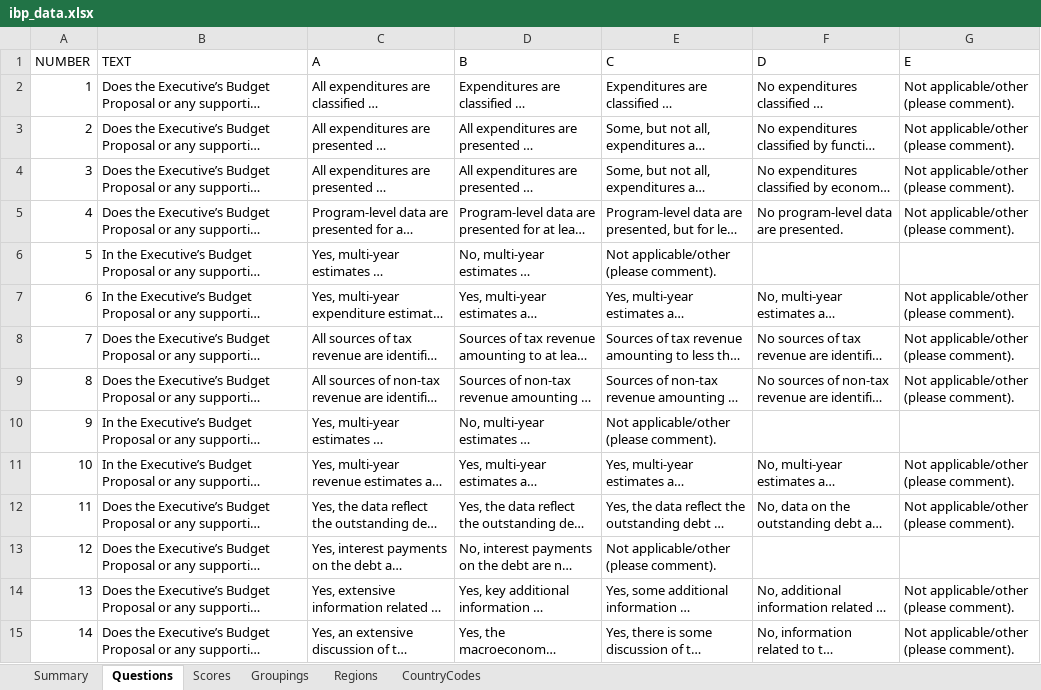
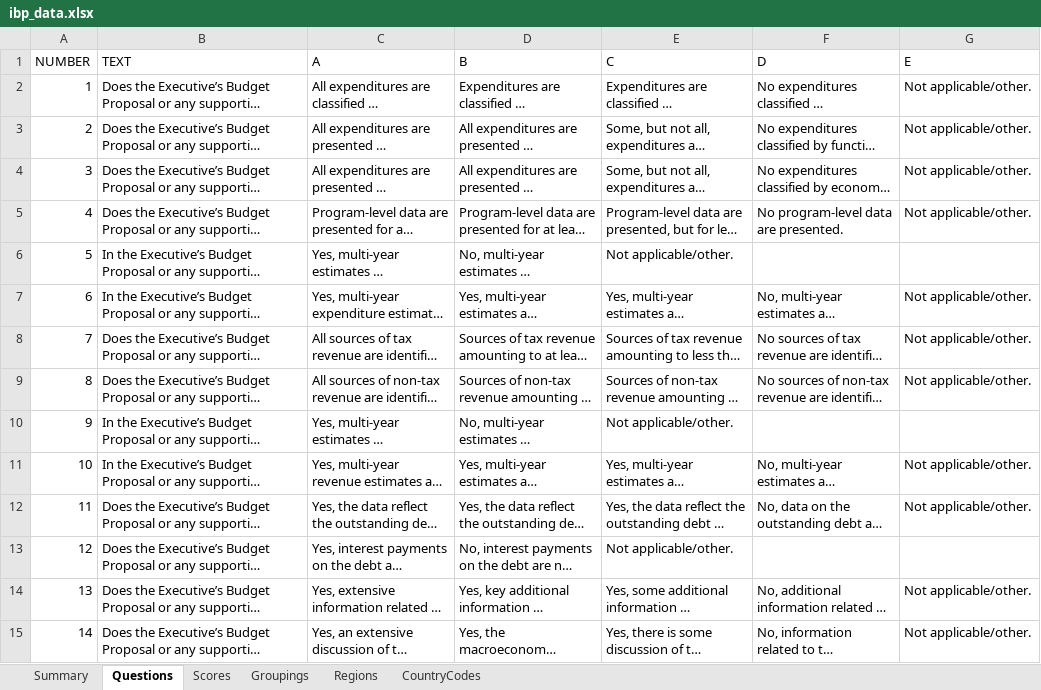
Before and after one commit to okfn/ibp-explorer, an Excel workbook: app/assets/downloads/ibp_data.xlsx, sheet Questions, drawn as a sheet; only a part is shown; long unchanged cells end in …; values as stored, in another font and other column widths than the file's, no borders; the diff covers the shown part only; the diff names each change by its address in the sheet, - before the commit and + after, or states it on an @@ line.

Commit message:
Fixed 'Please Comment' text appearing everywhere.

```diff
--- a/app/assets/downloads/ibp_data.xlsx (sheet Questions)
+++ b/app/assets/downloads/ibp_data.xlsx (sheet Questions)
-G2:G5 (E): Not applicable/other (please comment).
+G2:G5 (E): Not applicable/other.
-E6 (C): Not applicable/other (please comment).
+E6 (C): Not applicable/other.
-G7:G9 (E): Not applicable/other (please comment).
+G7:G9 (E): Not applicable/other.
-E10 (C): Not applicable/other (please comment).
+E10 (C): Not applicable/other.
-G11:G12 (E): Not applicable/other (please comment).
+G11:G12 (E): Not applicable/other.
-E13 (C): Not applicable/other (please comment).
+E13 (C): Not applicable/other.
-G14:G15 (E): Not applicable/other (please comment).
+G14:G15 (E): Not applicable/other.
```
Also changed, not shown: 109 edited cells elsewhere in this sheet, 4 other files.
